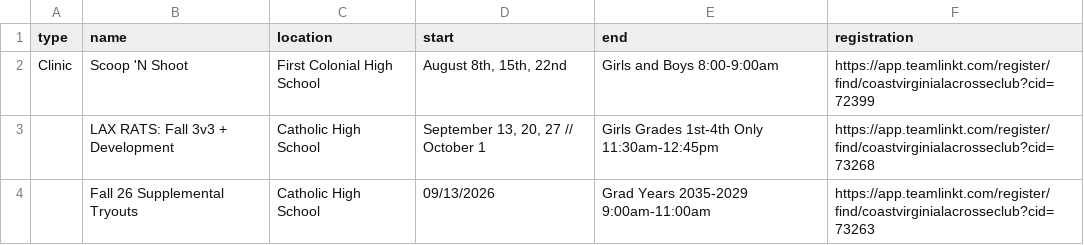
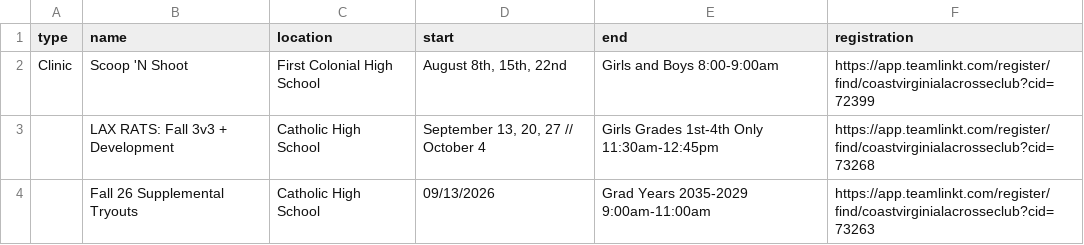
Before and after one commit to coastva/coast-va, a CSV file: assets/data/clinics.csv, drawn as a sheet.

Commit message:
Update clinics.csv from Google Sheets

```diff
--- a/assets/data/clinics.csv
+++ b/assets/data/clinics.csv
@@ -2,3 +2,3 @@ type,name,location,start,end,registration
 Clinic,Scoop 'N Shoot,First Colonial High School,"August 8th, 15th, 22nd",Girls and Boys 8:00-9:00am,https://app.teamlinkt.com/register/find/coastvirginialacrosseclub?cid=72399
-,LAX RATS: Fall 3v3 + Development,Catholic High School,"September 13, 20, 27 // October 1",Girls Grades 1st-4th Only 11:30am-12:45pm,https://app.teamlinkt.com/register/find/coastvirginialacrosseclub?cid=73268
+,LAX RATS: Fall 3v3 + Development,Catholic High School,"September 13, 20, 27 // October 4",Girls Grades 1st-4th Only 11:30am-12:45pm,https://app.teamlinkt.com/register/find/coastvirginialacrosseclub?cid=73268
 ,Fall 26 Supplemental Tryouts,Catholic High School,09/13/2026,Grad Years 2035-2029 9:00am-11:00am,https://app.teamlinkt.com/register/find/coastvirginialacrosseclub?cid=73263
```
